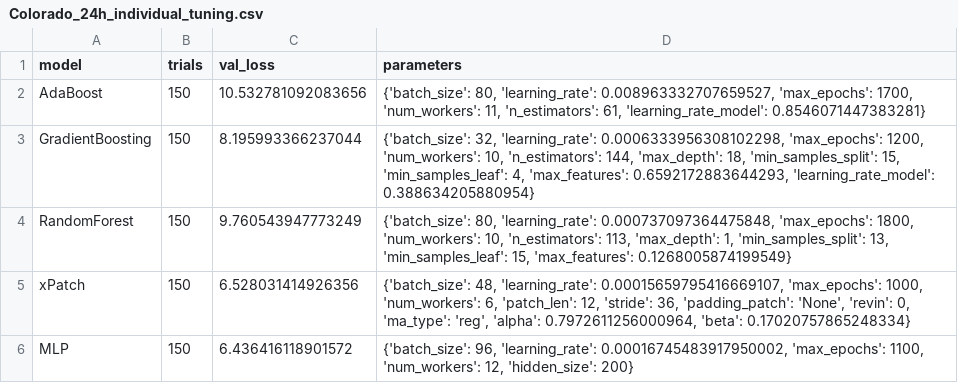
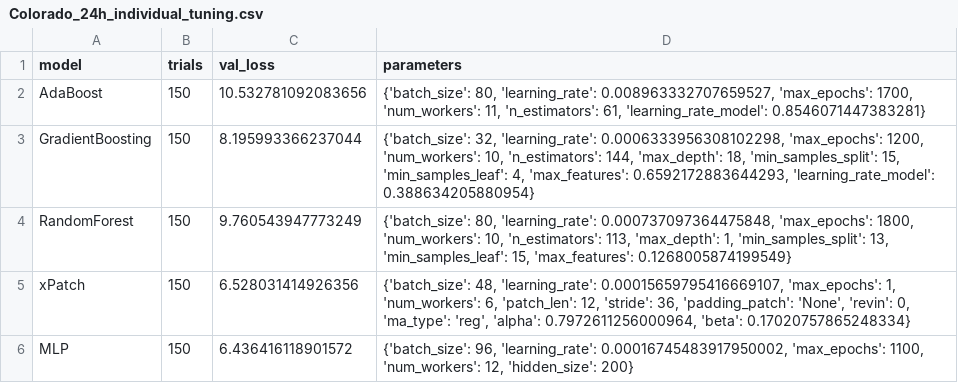
Before and after one commit to sebxGit/P10, a CSV file: Tunings/Colorado_24h_individual_tuning.csv, drawn as a sheet.

```diff
--- a/Tunings/Colorado_24h_individual_tuning.csv
+++ b/Tunings/Colorado_24h_individual_tuning.csv
@@ -4,3 +4,3 @@ GradientBoosting,150,8.195993366237044,"{'batch_size': 32, 'learning_rate': 0.00
 RandomForest,150,9.760543947773249,"{'batch_size': 80, 'learning_rate': 0.000737097364475848, 'max_epochs': 1800, 'num_workers': 10, 'n_estimators': 113, 'max_depth': 1, 'min_samples_split': 13, 'min_samples_leaf': 15, 'max_features': 0.1268005874199549}"
-xPatch,150,6.528031414926356,"{'batch_size': 48, 'learning_rate': 0.00015659795416669107, 'max_epochs': 1000, 'num_workers': 6, 'patch_len': 12, 'stride': 36, 'padding_patch': 'None', 'revin': 0, 'ma_type': 'reg', 'alpha': 0.7972611256000964, 'beta': 0.17020757865248334}"
+xPatch,150,6.528031414926356,"{'batch_size': 48, 'learning_rate': 0.00015659795416669107, 'max_epochs': 1, 'num_workers': 6, 'patch_len': 12, 'stride': 36, 'padding_patch': 'None', 'revin': 0, 'ma_type': 'reg', 'alpha': 0.7972611256000964, 'beta': 0.17020757865248334}"
 MLP,150,6.436416118901572,"{'batch_size': 96, 'learning_rate': 0.00016745483917950002, 'max_epochs': 1100, 'num_workers': 12, 'hidden_size': 200}"
```
Also changed, not shown: 1 other file.
